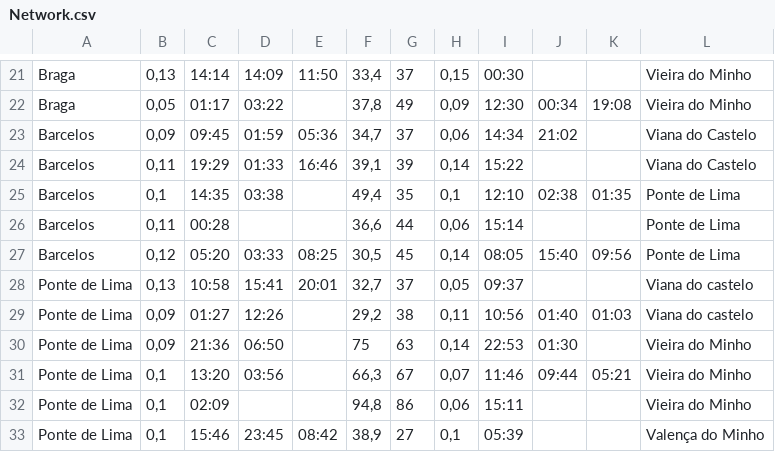
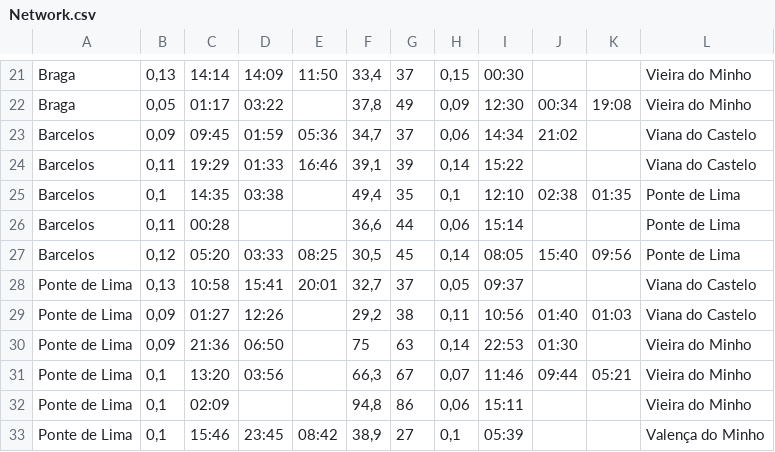
Before and after one commit to Vitor95/ED, a CSV file: ED_TP_EpN_2016/Ficheiros/Network.csv, drawn as a sheet; only a part is shown, gaps mark what is left out.

```diff
--- a/ED_TP_EpN_2016/Ficheiros/Network.csv
+++ b/ED_TP_EpN_2016/Ficheiros/Network.csv
@@ -27,4 +27,4 @@ Barcelos;0,11;00:28;;;36,6;44;0,06;15:14;;;Ponte de Lima
 Barcelos;0,12;05:20;03:33;08:25;30,5;45;0,14;08:05;15:40;09:56;Ponte de Lima
-Ponte de Lima;0,13;10:58;15:41;20:01;32,7;37;0,05;09:37;;;Viana do castelo
-Ponte de Lima;0,09;01:27;12:26;;29,2;38;0,11;10:56;01:40;01:03;Viana do castelo
+Ponte de Lima;0,13;10:58;15:41;20:01;32,7;37;0,05;09:37;;;Viana do Castelo
+Ponte de Lima;0,09;01:27;12:26;;29,2;38;0,11;10:56;01:40;01:03;Viana do Castelo
 Ponte de Lima;0,09;21:36;06:50;;75;63;0,14;22:53;01:30;;Vieira do Minho
```
Also changed, not shown: 41 other files.
